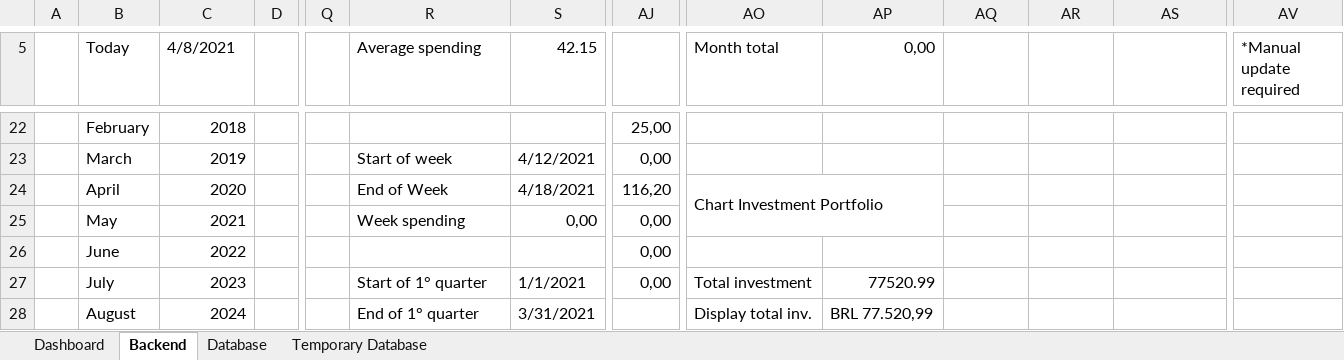
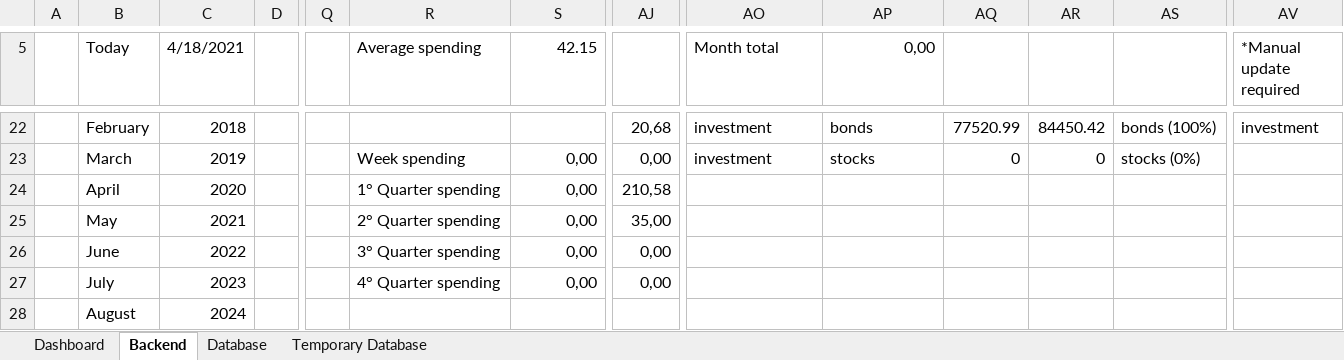
Before and after one commit to DiegoHeer/ifo, an Excel workbook: ifo/IFO.xlsm, sheet Backend, drawn as a sheet; only a part is shown, gaps mark what is left out; values as stored, in another font and other column widths than the file's, no cell formats; table styles not drawn; removed rows and columns are numbered as before the commit, all else as after; the diff covers the shown part only; the diff names each change by its address in the sheet, - before the commit and + after, or states it on an @@ line.

Commit message:
Finished developing backend module. Only left main functions of ifo.py and broad testing of all functions of all modules

```diff
--- a/ifo/IFO.xlsm (sheet Backend)
+++ b/ifo/IFO.xlsm (sheet Backend)
-C5: 4/8/2021
+C5: 4/18/2021
-AJ22: 25,00
+AJ22: 20,68
-AO22:AO23 (Month total): (empty)
+AO22:AO23 (Month total): investment
-AP22 (0,00): (empty)
+AP22 (0,00): bonds
-AQ22: (empty)
+AQ22: 77520.99
-AR22: (empty)
+AR22: 84450.42
-AS22: (empty)
+AS22: bonds (100%)
-AV22 (*Manual update required): (empty)
+AV22 (*Manual update required): investment
-R23 (Average spending): Start of week
+R23 (Average spending): Week spending
-S23 (42.15): 4/12/2021
+S23 (42.15): 0,00
-AP23 (0,00): (empty)
+AP23 (0,00): stocks
-AQ23: (empty)
+AQ23: 0
-AR23: (empty)
+AR23: 0
-AS23: (empty)
+AS23: stocks (0%)
-R24 (Average spending): End of Week
+R24 (Average spending): 1° Quarter spending
-S24 (42.15): 4/18/2021
+S24 (42.15): 0,00
-AJ24: 116,20
+AJ24: 210,58
-AO24 (Month total): Chart Investment Portfolio
+AO24 (Month total): (empty)
-AO24:AP25 merged
-R25 (Average spending): Week spending
+R25 (Average spending): 2° Quarter spending
-AJ25: 0,00
+AJ25: 35,00
-R26 (Average spending): (empty)
+R26 (Average spending): 3° Quarter spending
-S26 (42.15): (empty)
+S26 (42.15): 0,00
-R27 (Average spending): Start of 1° quarter
+R27 (Average spending): 4° Quarter spending
-S27 (42.15): 1/1/2021
+S27 (42.15): 0,00
-AO27 (Month total): Total investment
+AO27 (Month total): (empty)
-AP27 (0,00): 77520.99
+AP27 (0,00): (empty)
-R28 (Average spending): End of 1° quarter
+R28 (Average spending): (empty)
-S28 (42.15): 3/31/2021
+S28 (42.15): (empty)
-AO28 (Month total): Display total inv.
+AO28 (Month total): (empty)
-AP28 (0,00): BRL 77.520,99
+AP28 (0,00): (empty)
```
Also changed, not shown: 12 added rows, 12 removed rows, 99 edited cells and merged cells elsewhere in this sheet, sheet Dashboard, cell formats, formulas that keep their value, charts or pictures, 1 other file.
